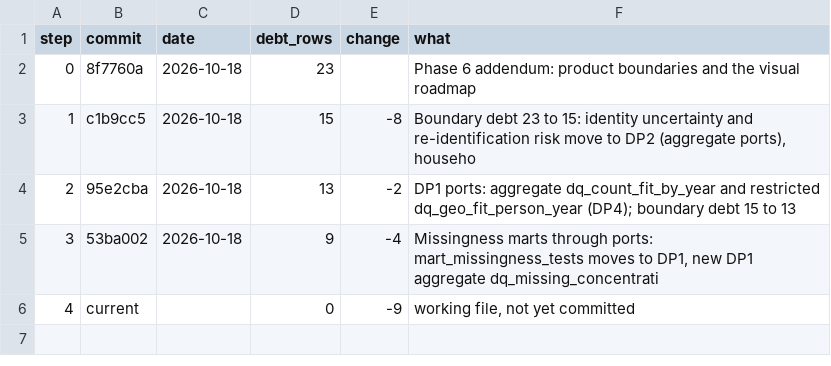
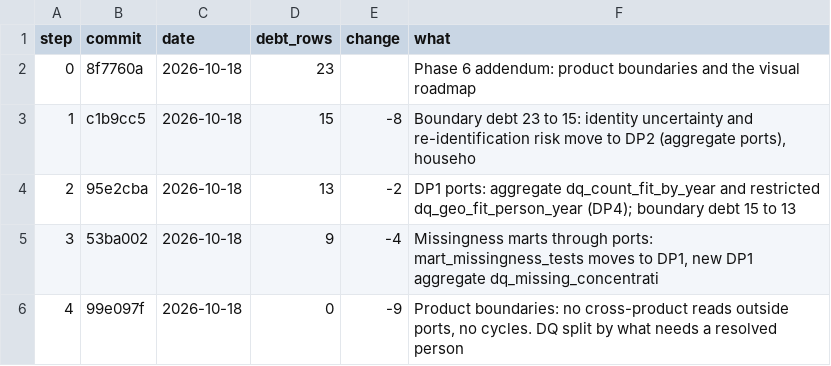
Before and after one commit to anna-malakhova-anna/football-project-next-gen, a CSV file: products/boundary_debt_history.csv, drawn as a sheet.

```diff
--- a/products/boundary_debt_history.csv
+++ b/products/boundary_debt_history.csv
@@ -5,2 +5,2 @@ step,commit,date,debt_rows,change,what
 3,53ba002,2026-10-18,9,-4,"Missingness marts through ports: mart_missingness_tests moves to DP1, new DP1 aggregate dq_missing_concentrati"
-4,current,,0,-9,"working file, not yet committed"
+4,99e097f,2026-10-18,0,-9,"Product boundaries: no cross-product reads outside ports, no cycles. DQ split by what needs a resolved person "
```
Also changed, not shown: dbt/seeds/audience_column_policy.csv, dbt/seeds/dq_dimensions.csv, 42 other files.
